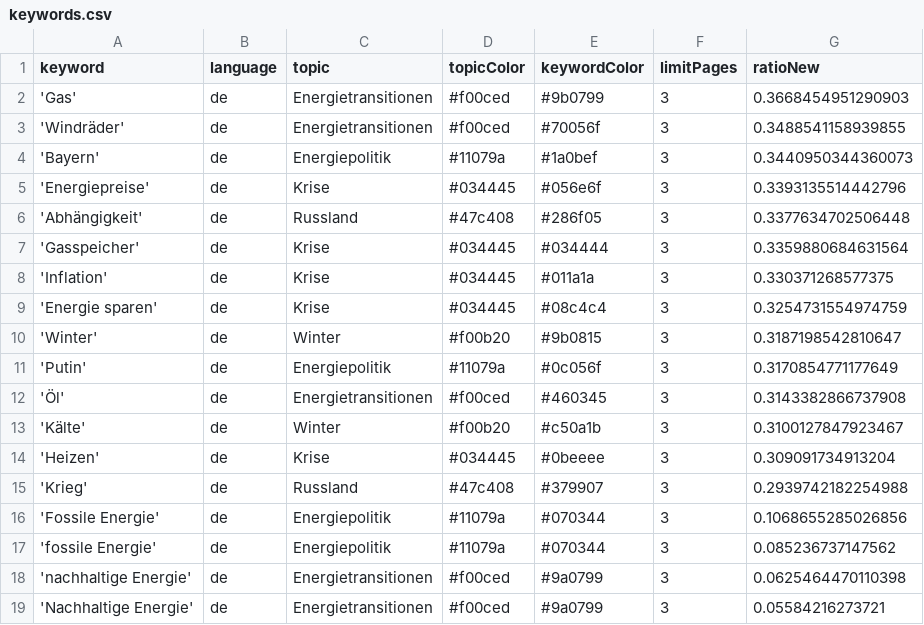
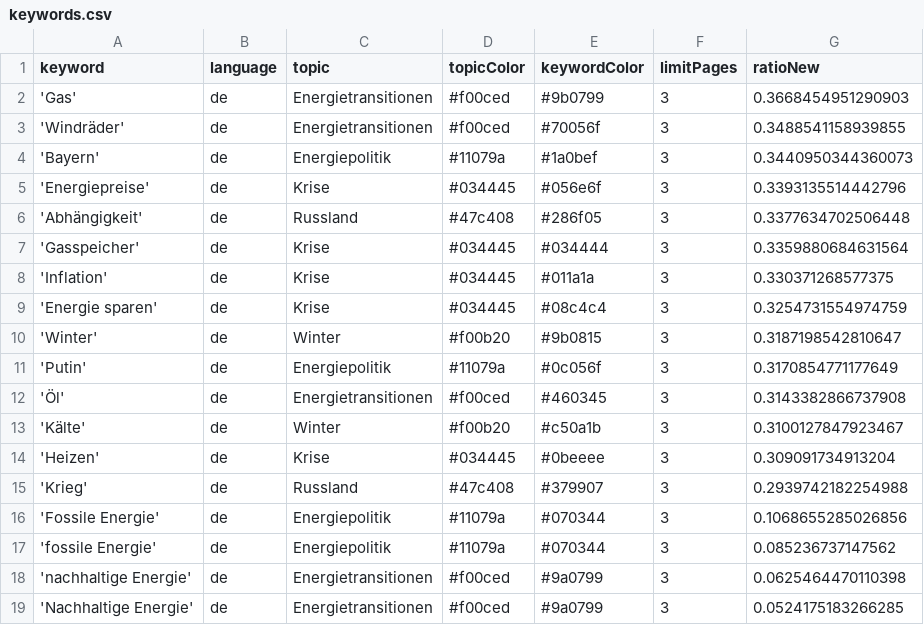
Before and after one commit to JW-news/winterIsComing2, a CSV file: keywords.csv, drawn as a sheet.

Commit message:
Commit from GitHub Actions (harvest:0.0)

```diff
--- a/keywords.csv
+++ b/keywords.csv
@@ -18,2 +18,2 @@ keyword,language,topic,topicColor,keywordColor,limitPages,ratioNew
 'nachhaltige Energie',de,Energietransitionen,#f00ced,#9a0799,3,0.0625464470110398
-'Nachhaltige Energie',de,Energietransitionen,#f00ced,#9a0799,3,0.05584216273721
+'Nachhaltige Energie',de,Energietransitionen,#f00ced,#9a0799,3,0.0524175183266285
```
